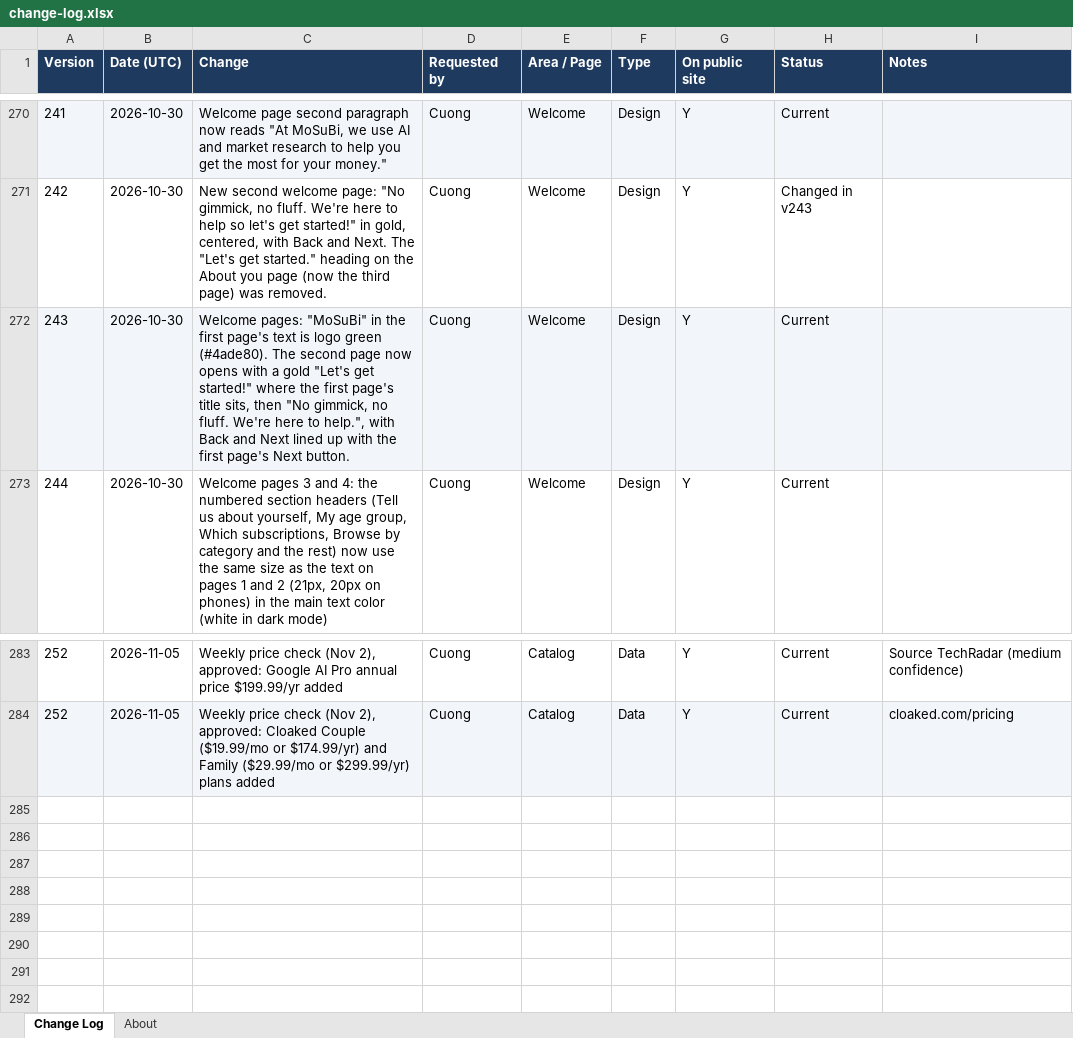
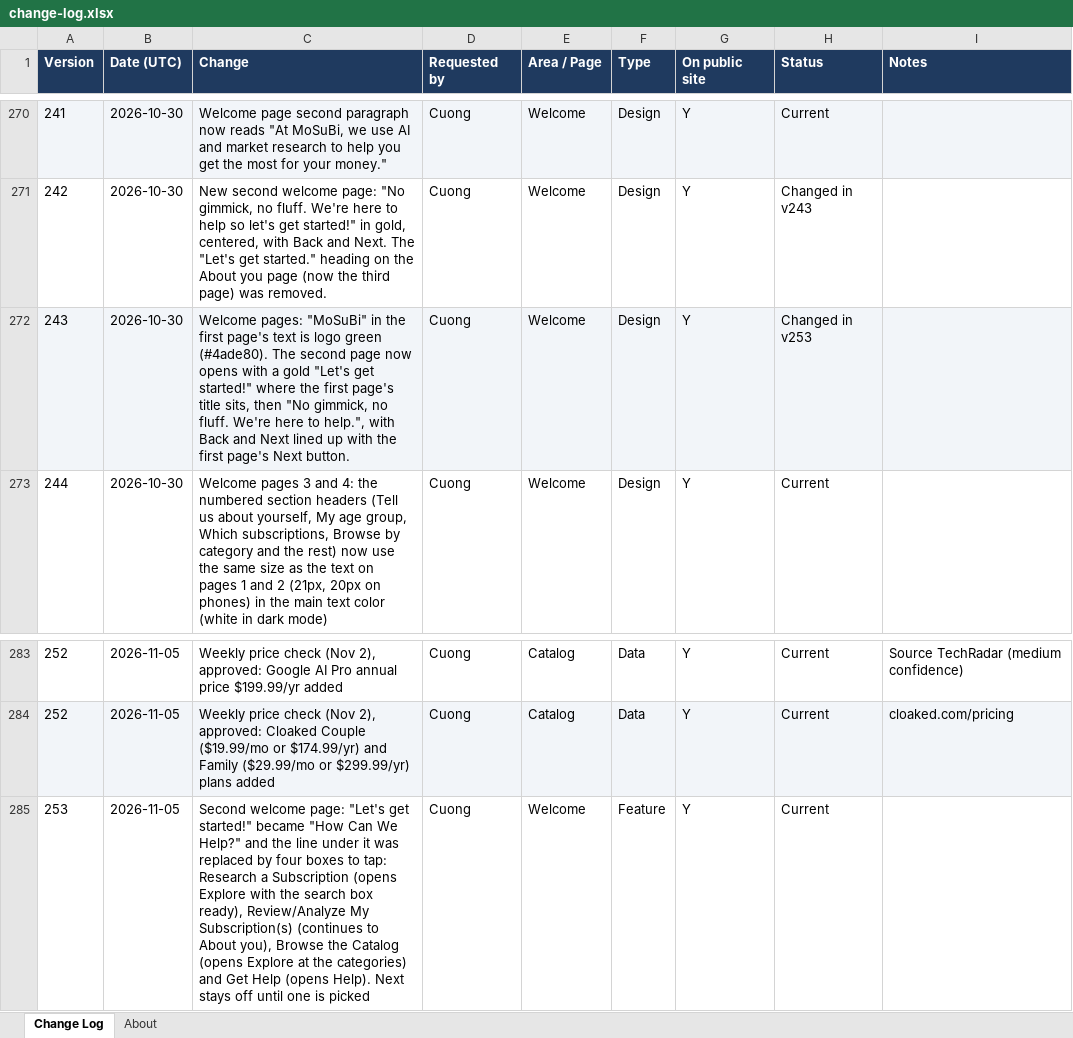
Before and after one commit to cquach1004/Subscription-keeper, an Excel workbook: changelog/change-log.xlsx, sheet Change Log, drawn as a sheet; only a part is shown, gaps mark what is left out; values as stored, in another font and other column widths than the file's, no borders; the diff names each change by its address in the sheet, - before the commit and + after, or states it on an @@ line.

```diff
--- a/changelog/change-log.xlsx (sheet Change Log)
+++ b/changelog/change-log.xlsx (sheet Change Log)
-H272 (Status): Current
+H272 (Status): Changed in v253
+row 285: 253 | 2026-11-05 | Second welcome page: "Let's get started!" became "How Can We Help?" and the line under it was replaced by four boxes to tap: Research a Subscription (opens Explore with the search box ready), Review/Analyze My Subscription(s) (continues to About you), Browse the Catalog (opens Explore at the categories) and Get Help (opens Help). Next stays off until one is picked | Cuong | Welcome | Feature | Y | Current
```
Also changed, not shown: 4 other files.
